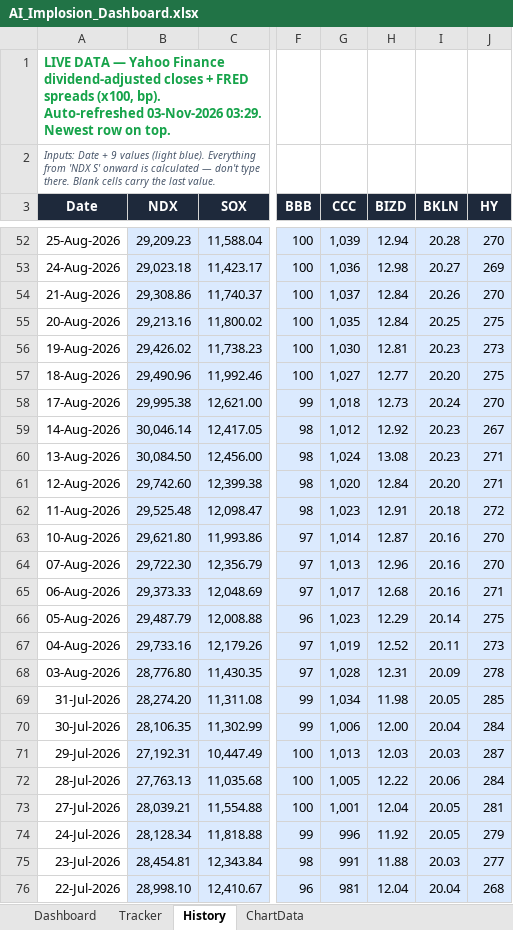
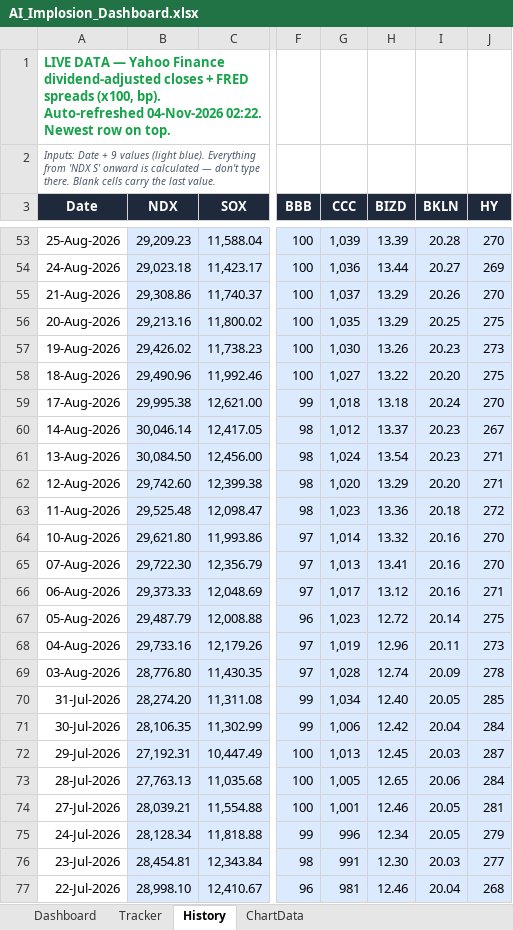
Before and after one commit to kkreddy79/ai-implosion, an Excel workbook: docs/AI_Implosion_Dashboard.xlsx, sheet History, drawn as a sheet; only a part is shown, gaps mark what is left out; values as stored, in another font and other column widths than the file's, no borders; table styles not drawn; addresses are those after the commit; the diff covers the shown part only; the diff names each change by its address in the sheet, - before the commit and + after, or states it on an @@ line.

```diff
--- a/docs/AI_Implosion_Dashboard.xlsx (sheet History)
+++ b/docs/AI_Implosion_Dashboard.xlsx (sheet History)
-A1 (Date): …bp). Auto-refreshed 03-Nov-2026 03:29. Newest row…
+A1 (Date): …bp). Auto-refreshed 04-Nov-2026 02:22. Newest row…
-H53 (BIZD): 12.94
+H53 (BIZD): 13.39
-H54 (BIZD): 12.98
+H54 (BIZD): 13.44
-H55:H56 (BIZD): 12.84
+H55:H56 (BIZD): 13.29
-H57 (BIZD): 12.81
+H57 (BIZD): 13.26
-H58 (BIZD): 12.77
+H58 (BIZD): 13.22
-H59 (BIZD): 12.73
+H59 (BIZD): 13.18
-H60 (BIZD): 12.92
+H60 (BIZD): 13.37
-H61 (BIZD): 13.08
+H61 (BIZD): 13.54
-H62 (BIZD): 12.84
+H62 (BIZD): 13.29
-H63 (BIZD): 12.91
+H63 (BIZD): 13.36
-H64 (BIZD): 12.87
+H64 (BIZD): 13.32
-H65 (BIZD): 12.96
+H65 (BIZD): 13.41
-H66 (BIZD): 12.68
+H66 (BIZD): 13.12
-H67 (BIZD): 12.29
+H67 (BIZD): 12.72
-H68 (BIZD): 12.52
+H68 (BIZD): 12.96
-H69 (BIZD): 12.31
+H69 (BIZD): 12.74
-H70 (BIZD): 11.98
+H70 (BIZD): 12.40
-H71 (BIZD): 12.00
+H71 (BIZD): 12.42
-H72 (BIZD): 12.03
+H72 (BIZD): 12.45
-H73 (BIZD): 12.22
+H73 (BIZD): 12.65
-H74 (BIZD): 12.04
+H74 (BIZD): 12.46
-H75 (BIZD): 11.92
+H75 (BIZD): 12.34
-H76 (BIZD): 11.88
+H76 (BIZD): 12.30
-H77 (BIZD): 12.04
+H77 (BIZD): 12.46
```
Also changed, not shown: 1 added row, 1 removed row and 705 edited cells elsewhere in this sheet, 5 other files.
